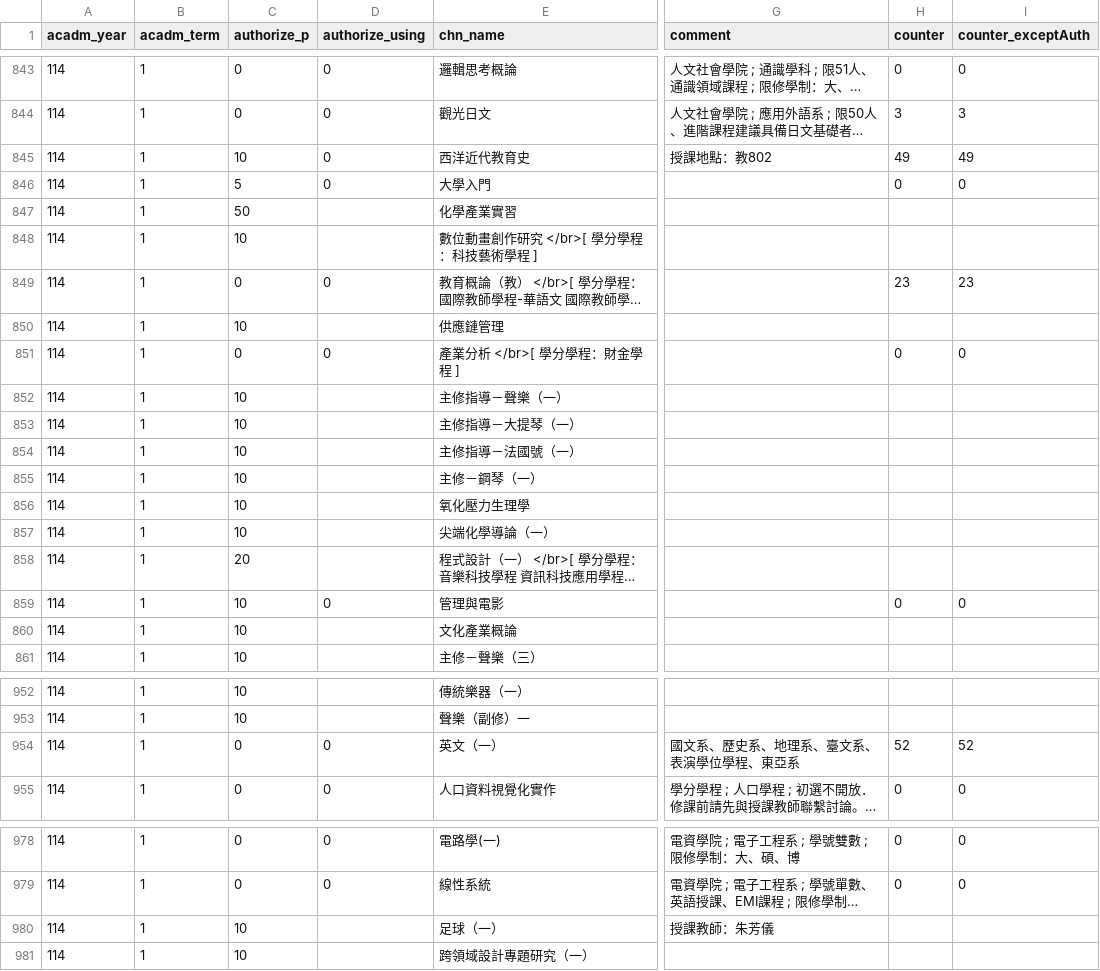
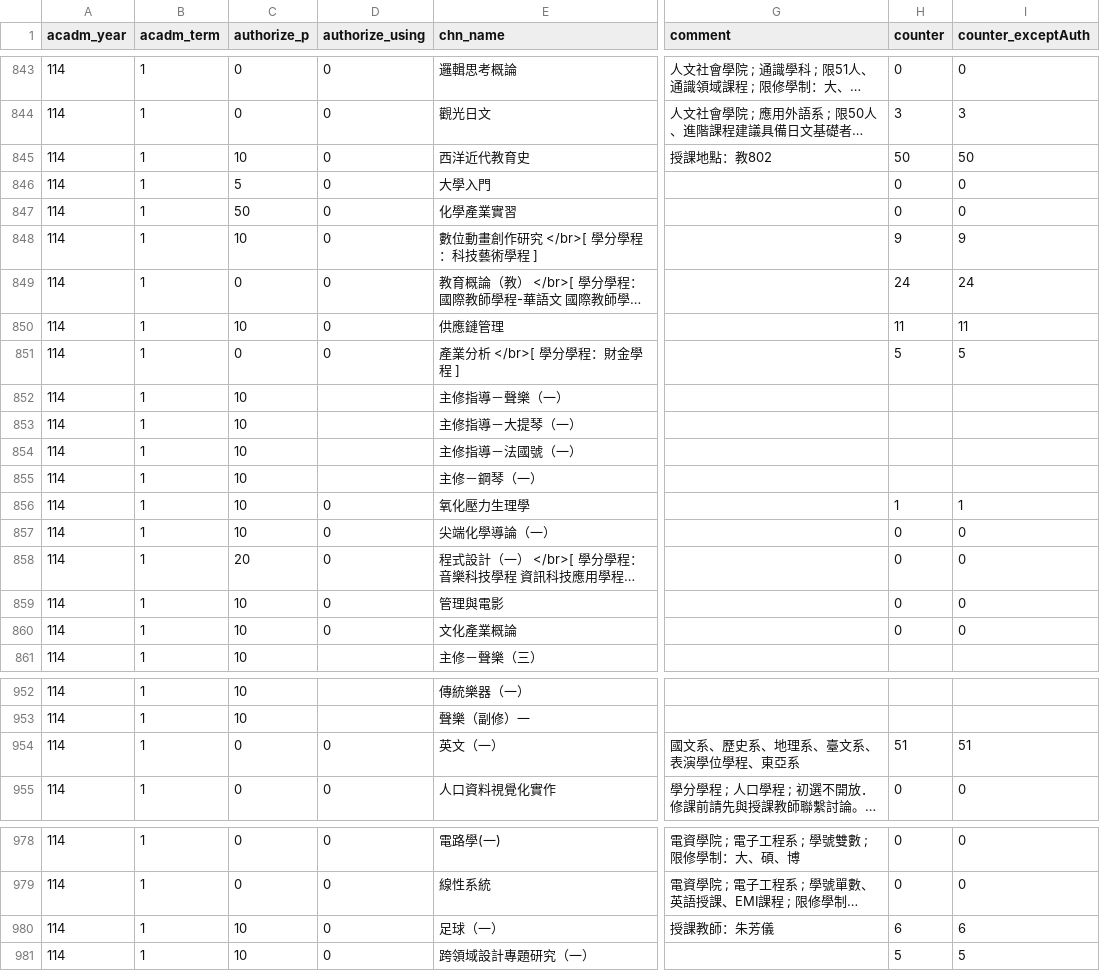
Before and after one commit to sun92122/ntnux-frontend, a TSV file: public/data/114-1/4.tsv, drawn as a sheet; only a part is shown, gaps mark what is left out; long unchanged cells end in …; the diff names each change by its address in the sheet, - before the commit and + after, or states it on an @@ line.

```diff
--- a/public/data/114-1/4.tsv
+++ b/public/data/114-1/4.tsv
-H845 (counter): 49
+H845 (counter): 50
-I845 (counter_exceptAuth): 49
+I845 (counter_exceptAuth): 50
-D847:D848 (authorize_using): (empty)
+D847:D848 (authorize_using): 0
-H847 (counter): (empty)
+H847 (counter): 0
-I847 (counter_exceptAuth): (empty)
+I847 (counter_exceptAuth): 0
-H848 (counter): (empty)
+H848 (counter): 9
-I848 (counter_exceptAuth): (empty)
+I848 (counter_exceptAuth): 9
-H849 (counter): 23
+H849 (counter): 24
-I849 (counter_exceptAuth): 23
+I849 (counter_exceptAuth): 24
-D850 (authorize_using): (empty)
+D850 (authorize_using): 0
-H850 (counter): (empty)
+H850 (counter): 11
-I850 (counter_exceptAuth): (empty)
+I850 (counter_exceptAuth): 11
-H851 (counter): 0
+H851 (counter): 5
-I851 (counter_exceptAuth): 0
+I851 (counter_exceptAuth): 5
-D856:D858 (authorize_using): (empty)
+D856:D858 (authorize_using): 0
-H856 (counter): (empty)
+H856 (counter): 1
-I856 (counter_exceptAuth): (empty)
+I856 (counter_exceptAuth): 1
-H857:H858 (counter): (empty)
+H857:H858 (counter): 0
-I857:I858 (counter_exceptAuth): (empty)
+I857:I858 (counter_exceptAuth): 0
-D860 (authorize_using): (empty)
+D860 (authorize_using): 0
-H860 (counter): (empty)
+H860 (counter): 0
-I860 (counter_exceptAuth): (empty)
+I860 (counter_exceptAuth): 0
-H954 (counter): 52
+H954 (counter): 51
-I954 (counter_exceptAuth): 52
+I954 (counter_exceptAuth): 51
-D980:D981 (authorize_using): (empty)
+D980:D981 (authorize_using): 0
-H980 (counter): (empty)
+H980 (counter): 6
-I980 (counter_exceptAuth): (empty)
+I980 (counter_exceptAuth): 6
-H981 (counter): (empty)
+H981 (counter): 5
-I981 (counter_exceptAuth): (empty)
+I981 (counter_exceptAuth): 5
```
Also changed, not shown: public/data/114-1/0.tsv, public/data/114-1/1.tsv, 3 other files.
